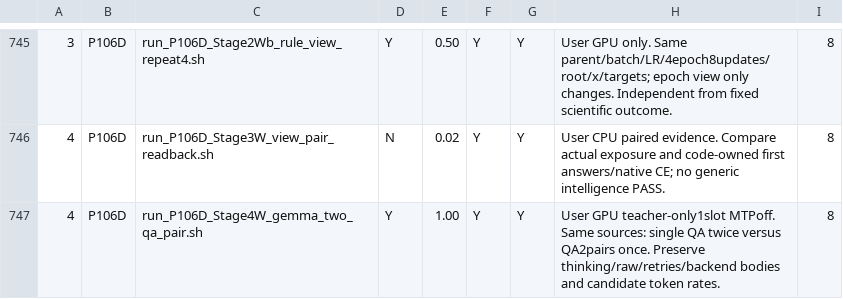
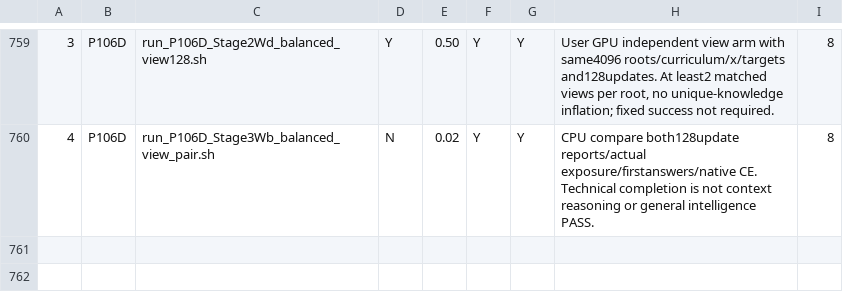
Before and after one commit to myplmy/TinyLM, a TSV file: experiments.tsv, drawn as a sheet; only a part is shown, gaps mark what is left out; removed rows and columns are numbered as before the commit, all else as after; the diff covers the shown part only; the diff names each change by its address in the sheet, - before the commit and + after, or states it on an @@ line.

Commit message:
수리: P093B 복원 대조와 P106D 라벨·균형 교육 게이트 보완
- 원본11로그·스모크·실제답안 증거를 결과103/104와 문서 연쇄에 반영\n- 복원 음성·factor보류·조건변경 실패와 inline라벨 구현결함을 분리\n- dev-only LR/종료·rank8~64·실제8답·조건부FP16저장/native삼진 비교 준비\n- 번호라벨/근거문맥·4096균형자료/128업데이트·새12SH와 CPU84회귀 검증\n- 스모크 검사기 본문은 보존하고 승인한 좁은 회귀만 추가\n- 재현/Git/SHA 확인 후 완료SH11만 삭제; .pt9·원본 보존\n- COMPASS·전수frontier·정확closure·신규인계와 WIP 마감\n- GPU/모델/학습/smoke/보호원천·기존checkpoint 변경 및 push/PR 미실행

```diff
--- a/experiments.tsv
+++ b/experiments.tsv
-C759: run_P106D_Stage2Wb_rule_view_repeat4.sh
+C759: run_P106D_Stage2Wd_balanced_view128.sh
-H759: User GPU only. Same parent/batch/LR/4epoch8updates/root/x/targets; epoch view only changes. Independent from fixed scientific outcome.
+H759: User GPU independent view arm with same4096 roots/curriculum/x/targets and128updates. At least2 matched views per root, no unique-knowledge inflation; fixed success not required.
-C760: run_P106D_Stage3W_view_pair_readback.sh
+C760: run_P106D_Stage3Wb_balanced_view_pair.sh
-H760: User CPU paired evidence. Compare actual exposure and code-owned first answers/native CE; no generic intelligence PASS.
+H760: CPU compare both128update reports/actual exposure/firstanswers/native CE. Technical completion is not context reasoning or general intelligence PASS.
-row 747: 4 | P106D | run_P106D_Stage4W_gemma_two_qa_pair.sh | Y | 1.00 | Y | Y | User GPU teacher-only1slot MTPoff. Same sources: single QA twice versus QA2pairs once. Preserve thinking/raw/retries/backend bodies and candidate token rates. | 8
```
Also changed, not shown: 14 added rows and 19 edited cells elsewhere in this file, 56 other files.
